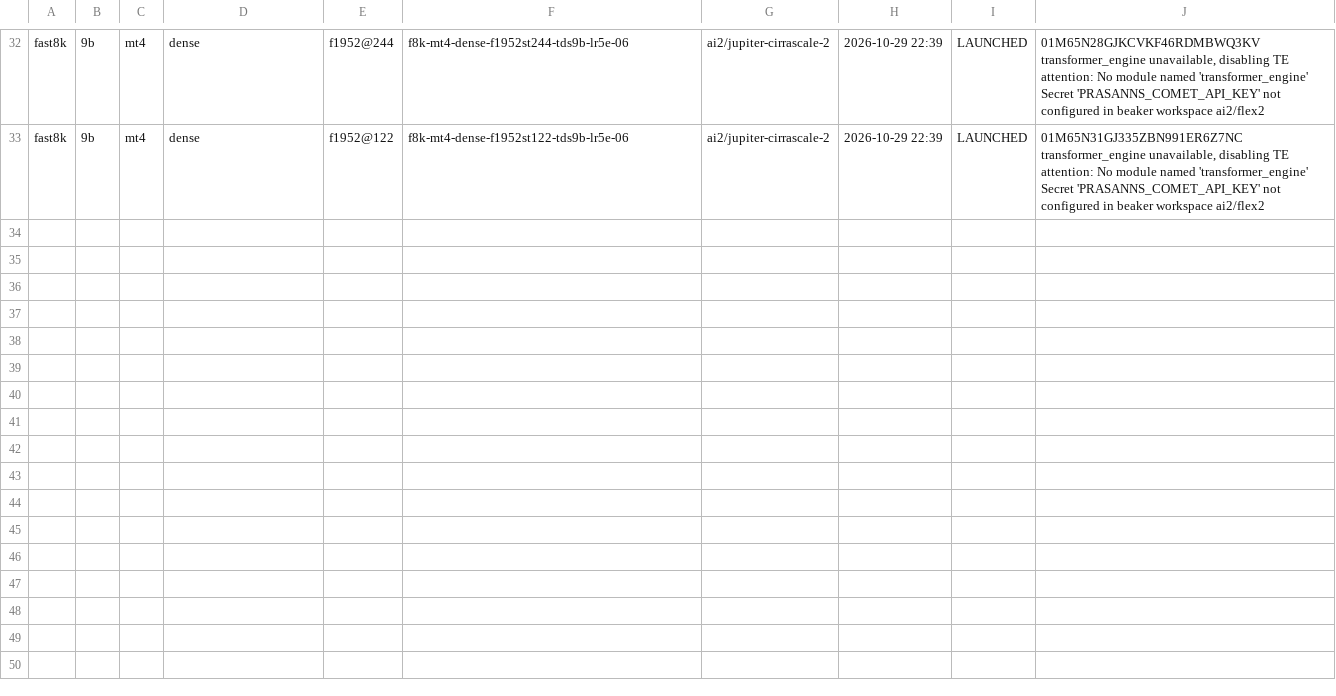
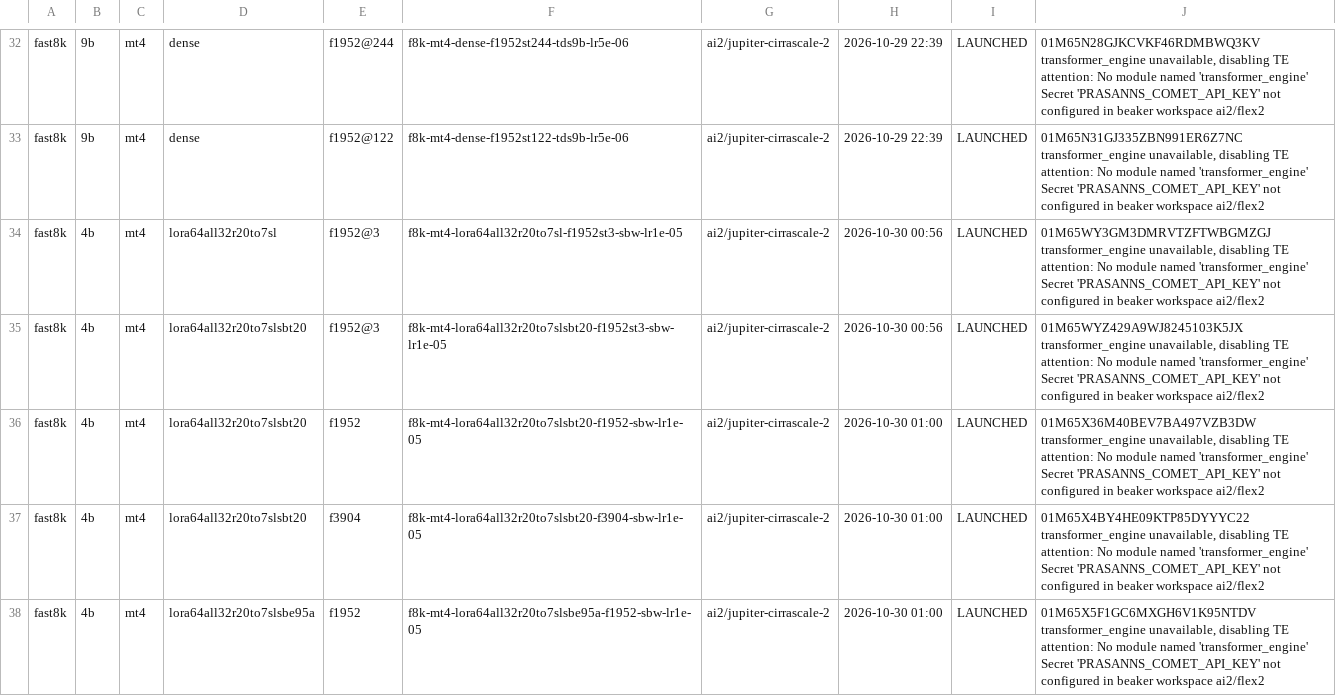
Before and after one commit to allenai/Olmo-core, a TSV file: research/token_routing/ds64_fast8k/LAUNCH_LEDGER.tsv, drawn as a sheet; only a part is shown, gaps mark what is left out; the diff covers the shown part only.

```diff
--- a/research/token_routing/ds64_fast8k/LAUNCH_LEDGER.tsv
+++ b/research/token_routing/ds64_fast8k/LAUNCH_LEDGER.tsv
@@ -66 +66,11 @@ fast8k	9b	mt4	dense	f1952@122	f8k-mt4-dense-f1952st122-tds9b-lr5e-06	ai2/jupiter
 Secret 'PRASANNS_COMET_API_KEY' not configured in beaker workspace ai2/flex2"
+fast8k	4b	mt4	lora64all32r20to7sl	f1952@3	f8k-mt4-lora64all32r20to7sl-f1952st3-sbw-lr1e-05	ai2/jupiter-cirrascale-2	2026-10-30 00:56	LAUNCHED	"01M65WY3GM3DMRVTZFTWBGMZGJ transformer_engine unavailable, disabling TE attention: No module named 'transformer_engine'
+Secret 'PRASANNS_COMET_API_KEY' not configured in beaker workspace ai2/flex2"
+fast8k	4b	mt4	lora64all32r20to7slsbt20	f1952@3	f8k-mt4-lora64all32r20to7slsbt20-f1952st3-sbw-lr1e-05	ai2/jupiter-cirrascale-2	2026-10-30 00:56	LAUNCHED	"01M65WYZ429A9WJ8245103K5JX transformer_engine unavailable, disabling TE attention: No module named 'transformer_engine'
+Secret 'PRASANNS_COMET_API_KEY' not configured in beaker workspace ai2/flex2"
+fast8k	4b	mt4	lora64all32r20to7slsbt20	f1952	f8k-mt4-lora64all32r20to7slsbt20-f1952-sbw-lr1e-05	ai2/jupiter-cirrascale-2	2026-10-30 01:00	LAUNCHED	"01M65X36M40BEV7BA497VZB3DW transformer_engine unavailable, disabling TE attention: No module named 'transformer_engine'
+Secret 'PRASANNS_COMET_API_KEY' not configured in beaker workspace ai2/flex2"
+fast8k	4b	mt4	lora64all32r20to7slsbt20	f3904	f8k-mt4-lora64all32r20to7slsbt20-f3904-sbw-lr1e-05	ai2/jupiter-cirrascale-2	2026-10-30 01:00	LAUNCHED	"01M65X4BY4HE09KTP85DYYYC22 transformer_engine unavailable, disabling TE attention: No module named 'transformer_engine'
+Secret 'PRASANNS_COMET_API_KEY' not configured in beaker workspace ai2/flex2"
+fast8k	4b	mt4	lora64all32r20to7slsbe95a	f1952	f8k-mt4-lora64all32r20to7slsbe95a-f1952-sbw-lr1e-05	ai2/jupiter-cirrascale-2	2026-10-30 01:00	LAUNCHED	"01M65X5F1GC6MXGH6V1K95NTDV transformer_engine unavailable, disabling TE attention: No module named 'transformer_engine'
+Secret 'PRASANNS_COMET_API_KEY' not configured in beaker workspace ai2/flex2"
```
Also changed, not shown: 4 added rows elsewhere in this file, 2 other files.
